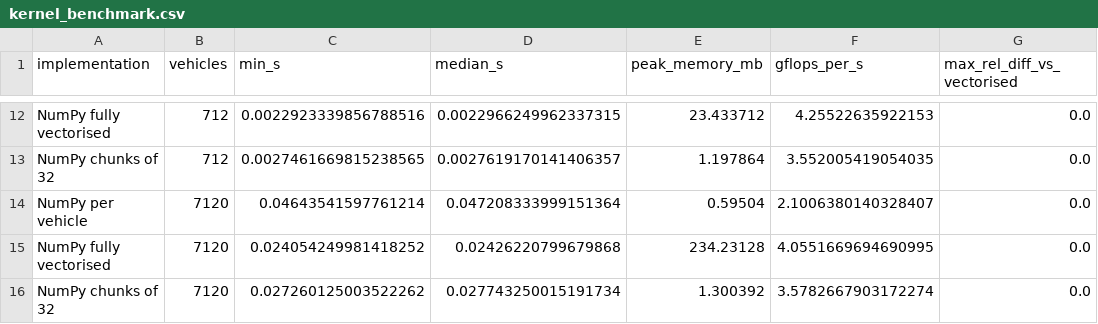
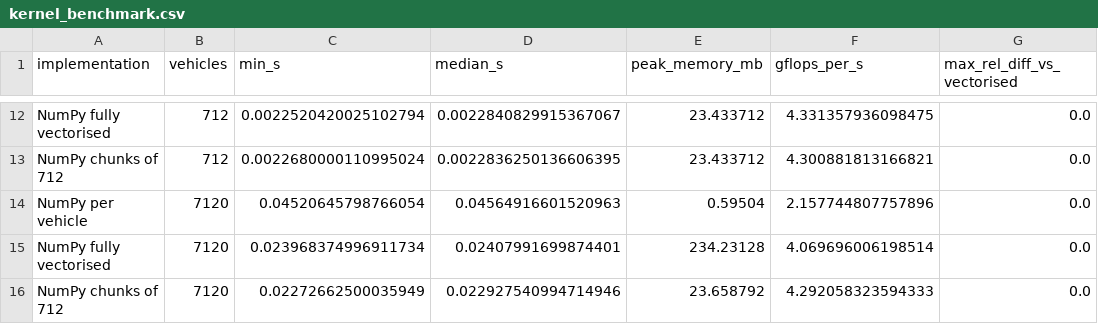
Before and after one commit to Harshil-Dobariya/MMA3001_PROJECT_HARSHILDOBARIYA-EV_ENERGY_PREDICTION, a CSV file: results/stage5/kernel_benchmark.csv, drawn as a sheet; only a part is shown, gaps mark what is left out; removed rows and columns are numbered as before the commit, all else as after; the diff covers the shown part only; the diff names each change by its address in the sheet, - before the commit and + after, or states it on an @@ line.

```diff
--- a/results/stage5/kernel_benchmark.csv
+++ b/results/stage5/kernel_benchmark.csv
-C12 (min_s): 0.0022923339856788516
+C12 (min_s): 0.0022520420025102794
-D12 (median_s): 0.0022966249962337315
+D12 (median_s): 0.0022840829915367067
-F12 (gflops_per_s): 4.25522635922153
+F12 (gflops_per_s): 4.331357936098475
-row 13: NumPy chunks of 32 | 712 | 0.0027461669815238565 | 0.0027619170141406357 | 1.197864 | 3.552005419054035 | 0.0
+row 13: NumPy chunks of 712 | 712 | 0.0022680000110995024 | 0.0022836250136606395 | 23.433712 | 4.300881813166821 | 0.0
-C14 (min_s): 0.04643541597761214
+C14 (min_s): 0.04520645798766054
-D14 (median_s): 0.047208333999151364
+D14 (median_s): 0.04564916601520963
-F14 (gflops_per_s): 2.1006380140328407
+F14 (gflops_per_s): 2.157744807757896
-C15 (min_s): 0.024054249981418252
+C15 (min_s): 0.023968374996911734
-D15 (median_s): 0.02426220799679868
+D15 (median_s): 0.02407991699874401
-F15 (gflops_per_s): 4.0551669694690995
+F15 (gflops_per_s): 4.069696006198514
-row 16: NumPy chunks of 32 | 7120 | 0.027260125003522262 | 0.027743250015191734 | 1.300392 | 3.5782667903172274 | 0.0
+row 16: NumPy chunks of 712 | 7120 | 0.02272662500035949 | 0.022927540994714946 | 23.658792 | 4.292058323594333 | 0.0
```
Also changed, not shown: 1 added row, 1 removed row and 28 edited cells elsewhere in this file, results/stage5/chunk_sweep.csv, results/stage5/model_costs.csv, 9 other files.
